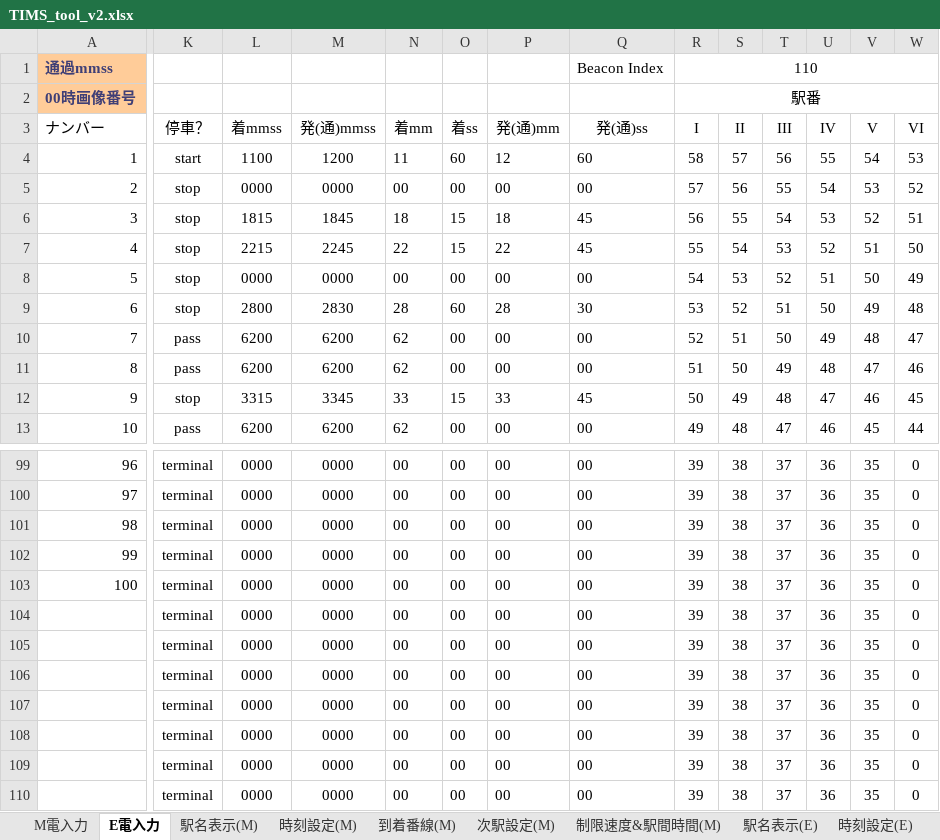
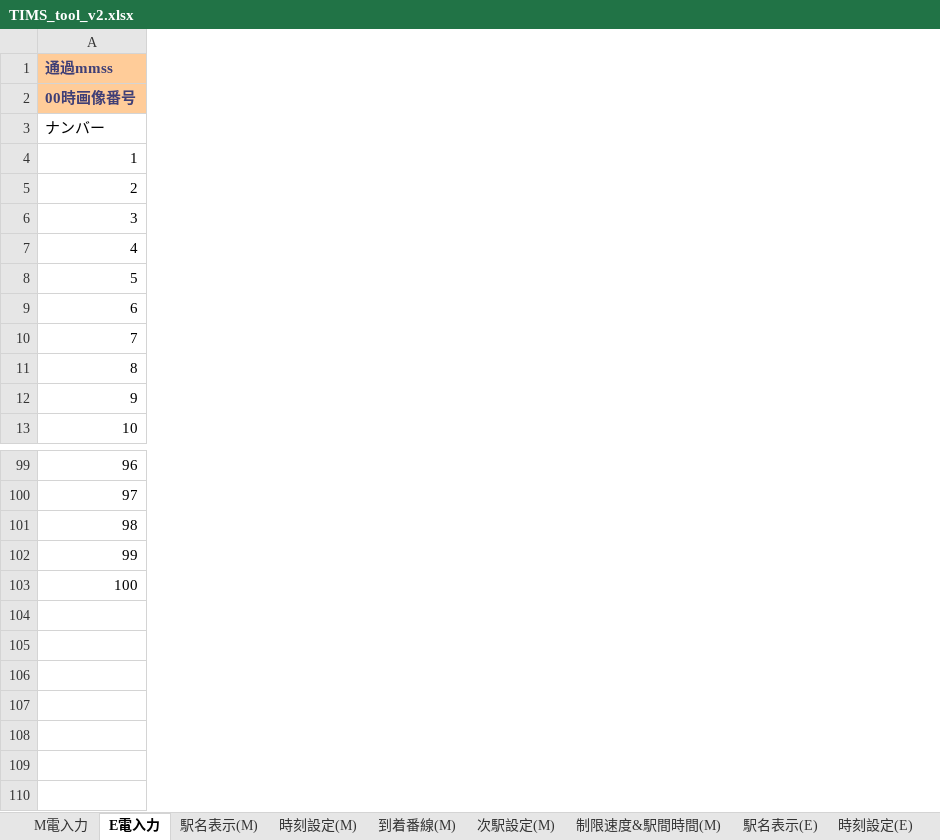
Before and after one commit to njfdCRH1A/TIMS-Excel, an Excel workbook: TIMS_tool_v2.xlsx, sheet E電入力, drawn as a sheet; only a part is shown, gaps mark what is left out; values as stored, in another font and other column widths than the file's, no borders; charts and pictures not drawn; rows hold the shown columns only; the diff covers the shown part only; the diff names each change by its address in the sheet, - before the commit and + after, or states it on an @@ line.

```diff
--- a/TIMS_tool_v2.xlsx (sheet E電入力)
+++ b/TIMS_tool_v2.xlsx (sheet E電入力)
@@ column K hidden, rows 3-13: 停車？ | start | stop | stop | stop | stop | stop | pass | pass | stop | pass; rows 99-110: all terminal @@
@@ column L hidden, rows 3-13: 着mmss | 1100 | 0000 | 1815 | 2215 | 0000 | 2800 | 6200 | 6200 | 3315 | 6200; rows 99-110: all 0000 @@
@@ column M hidden, rows 3-13: 発(通)mmss | 1200 | 0000 | 1845 | 2245 | 0000 | 2830 | 6200 | 6200 | 3345 | 6200; rows 99-110: all 0000 @@
@@ column N hidden, rows 3-13: 着mm | 11 | 00 | 18 | 22 | 00 | 28 | 62 | 62 | 33 | 62; rows 99-110: all 00 @@
@@ column O hidden, rows 3-13: 着ss | 60 | 00 | 15 | 15 | 00 | 60 | 00 | 00 | 15 | 00; rows 99-110: all 00 @@
@@ column P hidden, rows 3-13: 発(通)mm | 12 | 00 | 18 | 22 | 00 | 28 | 00 | 00 | 33 | 00; rows 99-110: all 00 @@
@@ column Q hidden, rows 1-13: Beacon Index |  | 発(通)ss | 60 | 00 | 45 | 45 | 00 | 30 | 00 | 00 | 45 | 00; rows 99-110: all 00 @@
@@ column R hidden, rows 1-13: 110 | 駅番 | I | 58 | 57 | 56 | 55 | 54 | 53 | 52 | 51 | 50 | 49; rows 99-110: all 39 @@
@@ column S hidden, rows 3-13: II | 57 | 56 | 55 | 54 | 53 | 52 | 51 | 50 | 49 | 48; rows 99-110: all 38 @@
@@ column T hidden, rows 3-13: III | 56 | 55 | 54 | 53 | 52 | 51 | 50 | 49 | 48 | 47; rows 99-110: all 37 @@
@@ column U hidden, rows 3-13: IV | 55 | 54 | 53 | 52 | 51 | 50 | 49 | 48 | 47 | 46; rows 99-110: all 36 @@
@@ column V hidden, rows 3-13: V | 54 | 53 | 52 | 51 | 50 | 49 | 48 | 47 | 46 | 45; rows 99-110: all 35 @@
@@ column W hidden, rows 3-13: VI | 53 | 52 | 51 | 50 | 49 | 48 | 47 | 46 | 45 | 44; rows 99-110: all 0 @@
-row 104:  | terminal | 0000 | 0000 | 00 | 00 | 00 | 00 | 39 | 38 | 37 | 36 | 35 | 0
+row 104: (empty)
-row 105:  | terminal | 0000 | 0000 | 00 | 00 | 00 | 00 | 39 | 38 | 37 | 36 | 35 | 0
+row 105: (empty)
-row 106:  | terminal | 0000 | 0000 | 00 | 00 | 00 | 00 | 39 | 38 | 37 | 36 | 35 | 0
+row 106: (empty)
-row 107:  | terminal | 0000 | 0000 | 00 | 00 | 00 | 00 | 39 | 38 | 37 | 36 | 35 | 0
+row 107: (empty)
-row 108:  | terminal | 0000 | 0000 | 00 | 00 | 00 | 00 | 39 | 38 | 37 | 36 | 35 | 0
+row 108: (empty)
-row 109:  | terminal | 0000 | 0000 | 00 | 00 | 00 | 00 | 39 | 38 | 37 | 36 | 35 | 0
+row 109: (empty)
-row 110:  | terminal | 0000 | 0000 | 00 | 00 | 00 | 00 | 39 | 38 | 37 | 36 | 35 | 0
+row 110: (empty)
```
Also changed, not shown: 33 removed columns elsewhere in this sheet, 9 other files.
